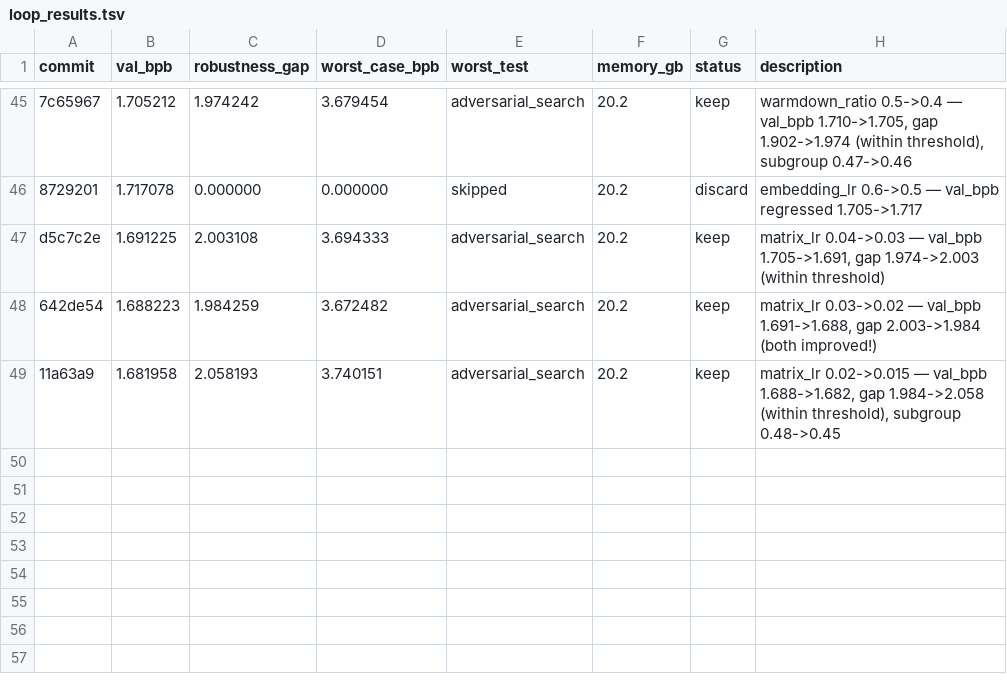
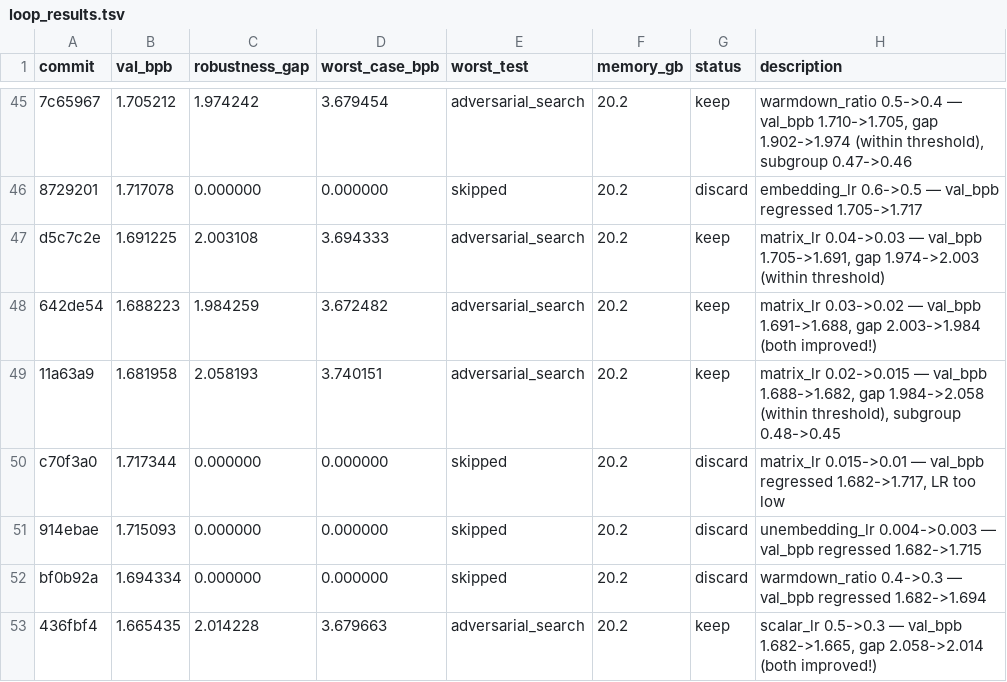
Before and after one commit to PersonalRec/GPT-autoresearch, a TSV file: loop_results.tsv, drawn as a sheet; only a part is shown, gaps mark what is left out; the diff names each change by its address in the sheet, - before the commit and + after, or states it on an @@ line.

Commit message:
experiment: scalar_lr 0.5->0.3 — lower LR for resid/x0 lambdas, matching lower matrix_lr (prev val_bpb=1.682, prev gap=2.058, loop iter 52)

```diff
--- a/loop_results.tsv
+++ b/loop_results.tsv
+row 50: c70f3a0 | 1.717344 | 0.000000 | 0.000000 | skipped | 20.2 | discard | matrix_lr 0.015->0.01 — val_bpb regressed 1.682->1.717, LR too low
+row 51: 914ebae | 1.715093 | 0.000000 | 0.000000 | skipped | 20.2 | discard | unembedding_lr 0.004->0.003 — val_bpb regressed 1.682->1.715
+row 52: bf0b92a | 1.694334 | 0.000000 | 0.000000 | skipped | 20.2 | discard | warmdown_ratio 0.4->0.3 — val_bpb regressed 1.682->1.694
+row 53: 436fbf4 | 1.665435 | 2.014228 | 3.679663 | adversarial_search | 20.2 | keep | scalar_lr 0.5->0.3 — val_bpb 1.682->1.665, gap 2.058->2.014 (both improved!)
```
Also changed, not shown: dojo_results.tsv, results.tsv, 1 other file.
